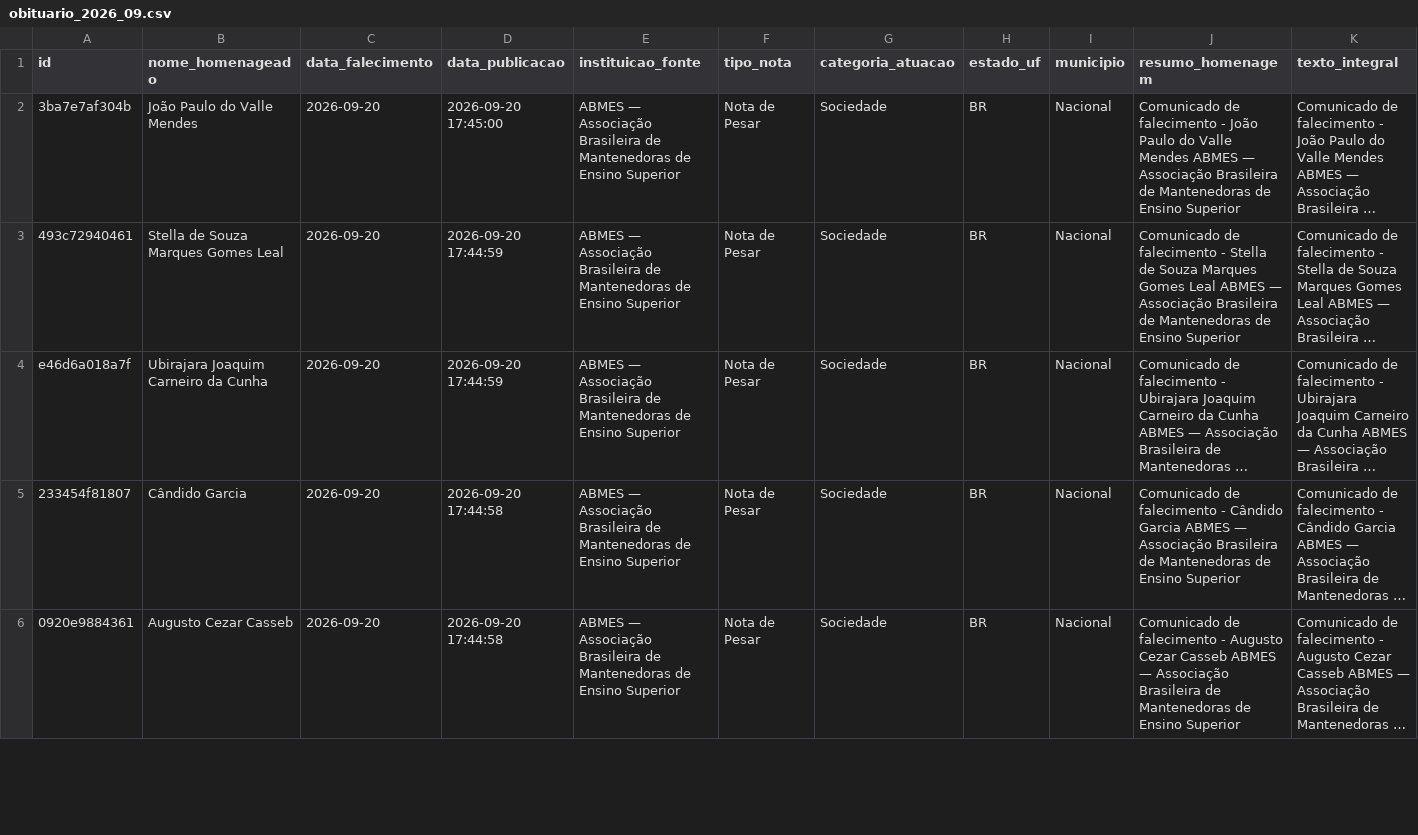
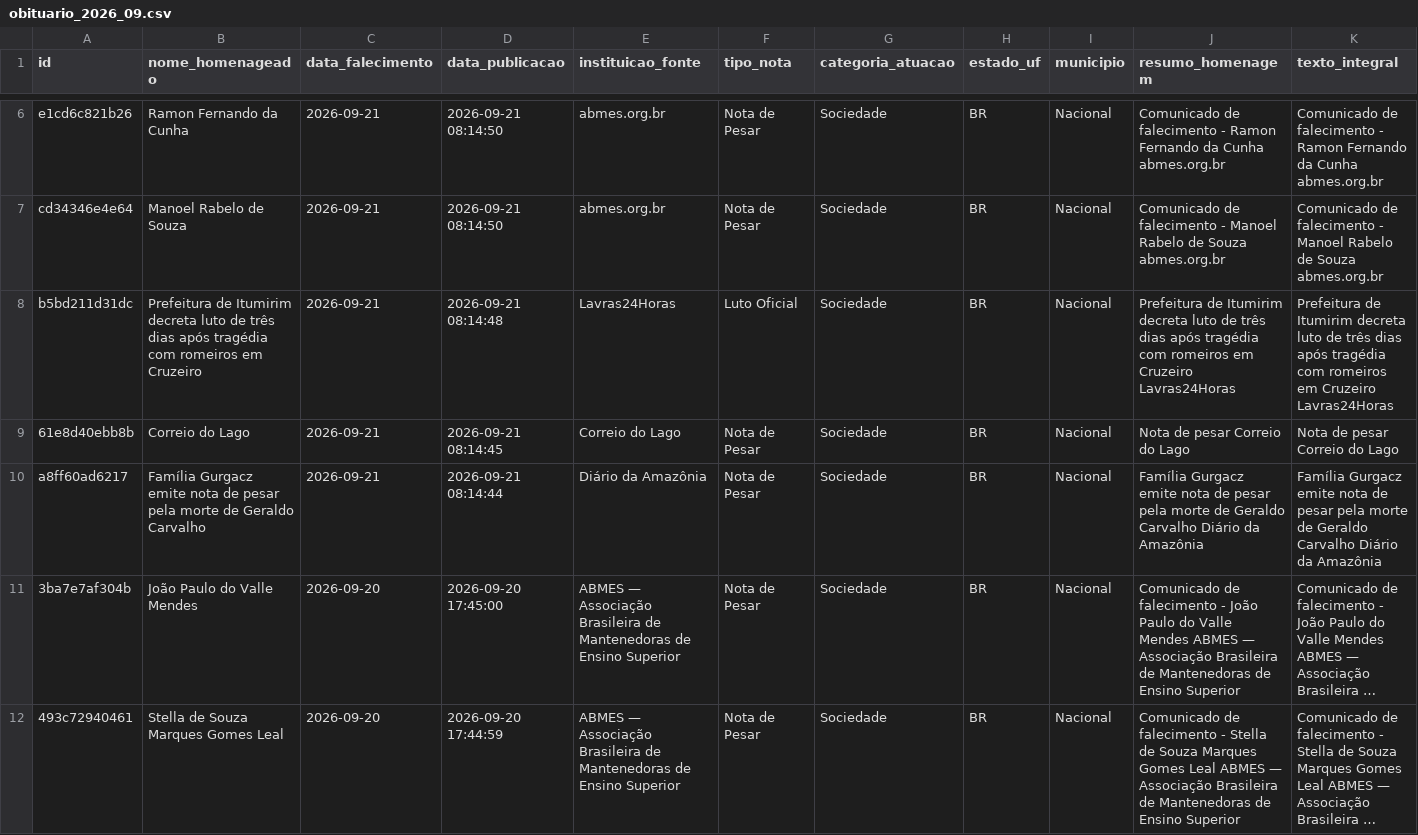
Before and after one commit to yuriluna85/obituarium, a CSV file: data/2026/09/obituario_2026_09.csv, drawn as a sheet; only a part is shown, gaps mark what is left out; the shorter side is filled out with more unchanged rows; long unchanged cells end in …; rows hold the shown columns only; the diff covers the shown part only; the diff names each change by its address in the sheet, - before the commit and + after, or states it on an @@ line.

```diff
--- a/data/2026/09/obituario_2026_09.csv
+++ b/data/2026/09/obituario_2026_09.csv
+row 6: e1cd6c821b26 | Ramon Fernando da Cunha | 2026-09-21 | 2026-09-21 08:14:50 | abmes.org.br | Nota de Pesar | Sociedade | BR | Nacional | Comunicado de falecimento - Ramon Fernando da Cunha abmes.org.br | Comunicado de falecimento - Ramon Fernando da Cunha abmes.org.br
+row 7: cd34346e4e64 | Manoel Rabelo de Souza | 2026-09-21 | 2026-09-21 08:14:50 | abmes.org.br | Nota de Pesar | Sociedade | BR | Nacional | Comunicado de falecimento - Manoel Rabelo de Souza abmes.org.br | Comunicado de falecimento - Manoel Rabelo de Souza abmes.org.br
+row 8: b5bd211d31dc | Prefeitura de Itumirim decreta luto de três dias após tragédia com romeiros em Cruzeiro | 2026-09-21 | 2026-09-21 08:14:48 | Lavras24Horas | Luto Oficial | Sociedade | BR | Nacional | Prefeitura de Itumirim decreta luto de três dias após tragédia com romeiros em Cruzeiro Lavras24Horas | Prefeitura de Itumirim decreta luto de três dias após tragédia com romeiros em Cruzeiro Lavras24Horas
+row 9: 61e8d40ebb8b | Correio do Lago | 2026-09-21 | 2026-09-21 08:14:45 | Correio do Lago | Nota de Pesar | Sociedade | BR | Nacional | Nota de pesar Correio do Lago | Nota de pesar Correio do Lago
+row 10: a8ff60ad6217 | Família Gurgacz emite nota de pesar pela morte de Geraldo Carvalho | 2026-09-21 | 2026-09-21 08:14:44 | Diário da Amazônia | Nota de Pesar | Sociedade | BR | Nacional | Família Gurgacz emite nota de pesar pela morte de Geraldo Carvalho Diário da Amazônia | Família Gurgacz emite nota de pesar pela morte de Geraldo Carvalho Diário da Amazônia
```
Also changed, not shown: 4 added rows elsewhere in this file.
